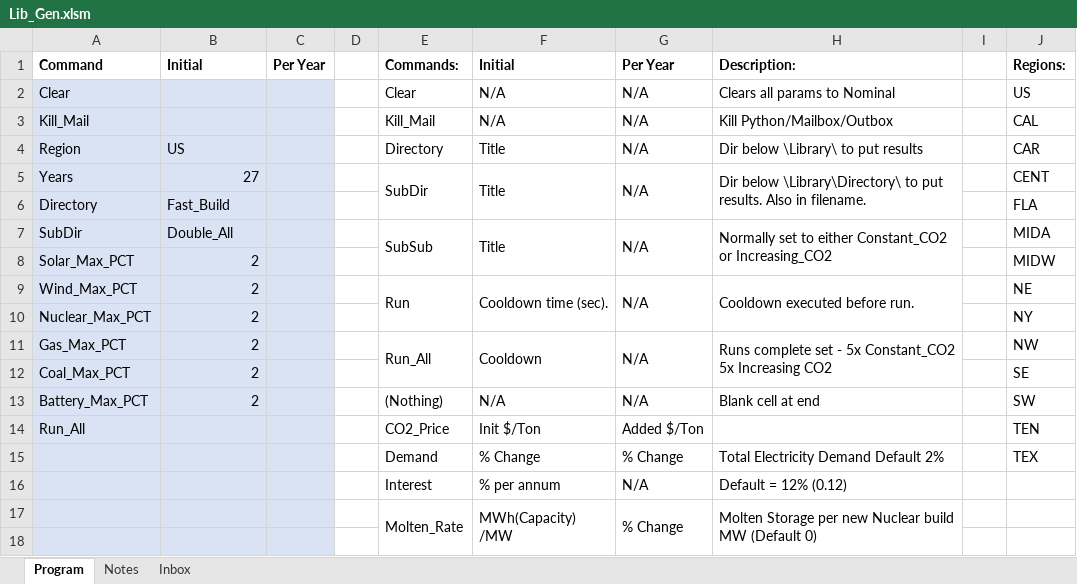
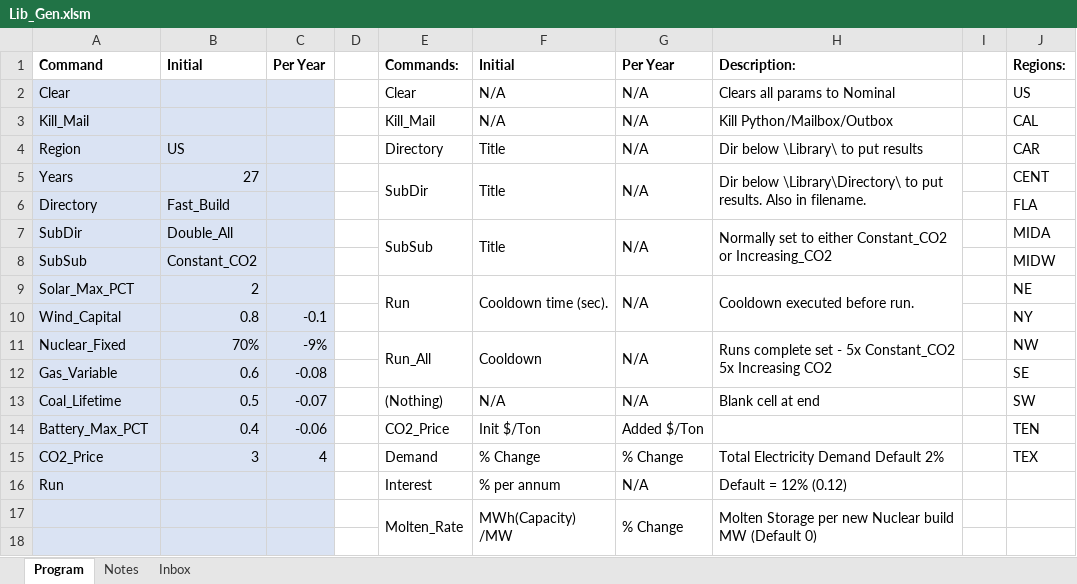
Before and after one commit to renaldinE/Optimize, an Excel workbook: Macro/Lib_Gen.xlsm, sheet Program, drawn as a sheet; only a part is shown; values as stored, in another font and other column widths than the file's, no borders; charts and pictures and conditional formats not drawn; removed rows and columns are numbered as before the commit, all else as after; the diff names each change by its address in the sheet, - before the commit and + after, or states it on an @@ line.

```diff
--- a/Macro/Lib_Gen.xlsm (sheet Program)
+++ b/Macro/Lib_Gen.xlsm (sheet Program)
-row 8: Solar_Max_PCT | 2 |  |  |  |  |  |  |  | MIDW
+row 8: SubSub | Constant_CO2 |  |  |  |  |  |  |  | MIDW
-A9: Wind_Max_PCT
+A9: Solar_Max_PCT
-row 10: Nuclear_Max_PCT | 2 |  |  |  |  |  |  |  | NY
+row 10: Wind_Capital | 0.8 | -0.1 |  |  |  |  |  |  | NY
-A11: Gas_Max_PCT
+A11: Nuclear_Fixed
-B11: 2
+B11: 70%
-C11: (empty)
+C11: -9%
-row 12: Coal_Max_PCT | 2 |  |  |  |  |  |  |  | SE
+row 12: Gas_Variable | 0.6 | -0.08 |  |  |  |  |  |  | SE
-A13: Battery_Max_PCT
+A13: Coal_Lifetime
-B13: 2
+B13: 0.5
-C13: (empty)
+C13: -0.07
-A14: Run_All
+A14: Battery_Max_PCT
-B14: (empty)
+B14: 0.4
-C14: (empty)
+C14: -0.06
-A15: (empty)
+A15: CO2_Price
-B15: (empty)
+B15: 3
-C15: (empty)
+C15: 4
-A16: (empty)
+A16: Run
```
Also changed, not shown: sheet Notes, sheet Inbox, formulas that keep their value, charts or pictures, Macro/Reference.xlsx, 20 other files.
